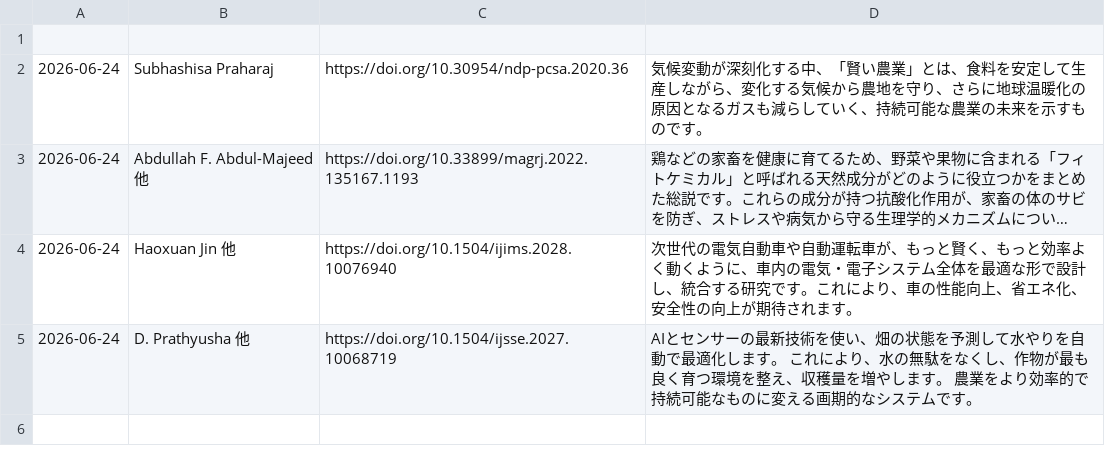
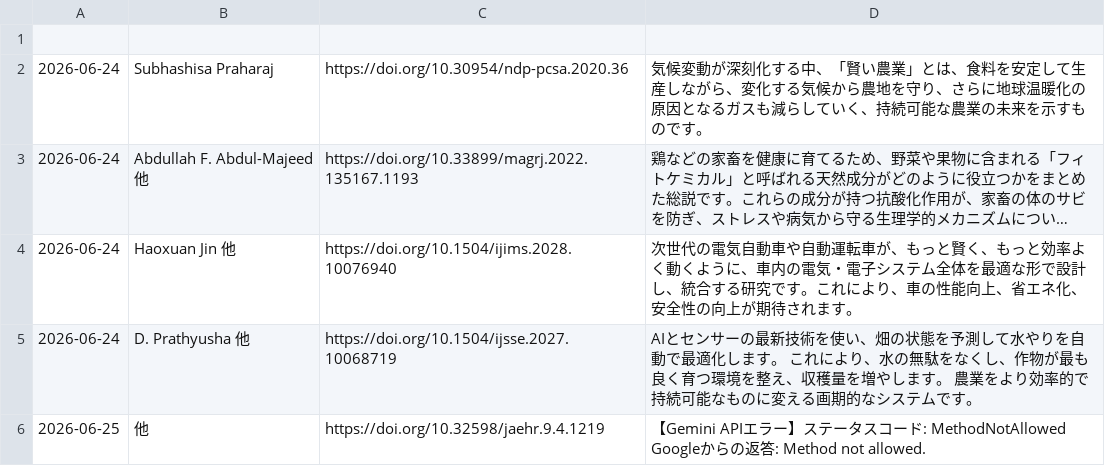
Before and after one commit to shiitake-garden/shiitake-garden.github.io, a CSV file: contents/thesis/paper.csv, drawn as a sheet; long unchanged cells end in ….

Commit message:
論文データの自動追加

```diff
--- a/contents/thesis/paper.csv
+++ b/contents/thesis/paper.csv
@@ -5 +5,2 @@
 "2026-06-24","D. Prathyusha 他","https://doi.org/10.1504/ijsse.2027.10068719","AIとセンサーの最新技術を使い、畑の状態を予測して水やりを自動で最適化します。 これにより、水の無駄をなくし、作物が最も良く育つ環境を整え、収穫量を増やします。 農業をより効率的で持続可能なものに変える画期的なシステムです。"
+"2026-06-25","  他","https://doi.org/10.32598/jaehr.9.4.1219","【Gemini APIエラー】ステータスコード: MethodNotAllowed Googleからの返答: Method not allowed."
```
